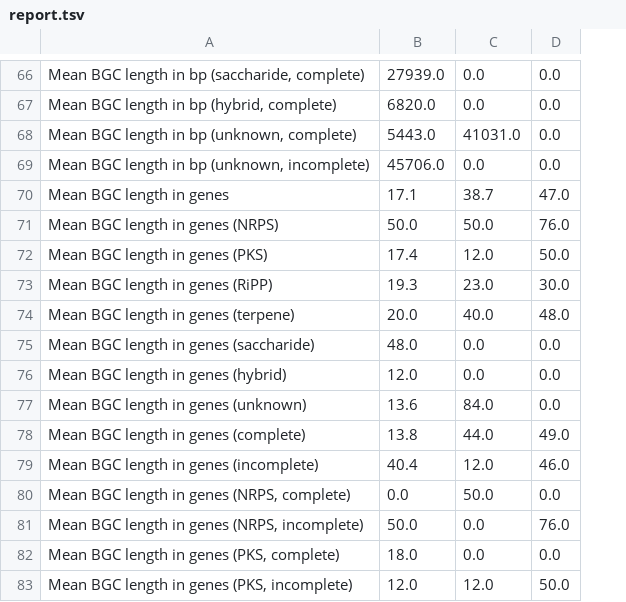
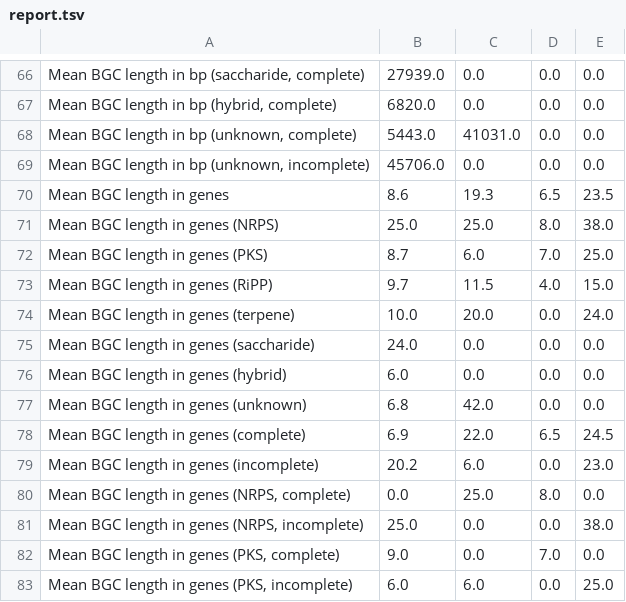
Before and after one commit to gurevichlab/bgc-quast, a TSV file: example_outputs/compare-tools/report.tsv, drawn as a sheet; only a part is shown, gaps mark what is left out; addresses are those after the commit; the diff covers the shown part only; the diff names each change by its address in the sheet, - before the commit and + after, or states it on an @@ line.

Commit message:
docs: document PRISM support and update examples

```diff
--- a/example_outputs/compare-tools/report.tsv
+++ b/example_outputs/compare-tools/report.tsv
+column D, rows 66-83: 0.0 | 0.0 | 0.0 | 0.0 | 6.5 | 8.0 | 7.0 | 4.0 | 0.0 | 0.0 | 0.0 | 0.0 | 6.5 | 0.0 | 8.0 | 0.0 | 7.0 | 0.0
-B70: 17.1
+B70: 8.6
-C70: 38.7
+C70: 19.3
-E70: 47.0
+E70: 23.5
-B71: 50.0
+B71: 25.0
-C71: 50.0
+C71: 25.0
-E71: 76.0
+E71: 38.0
-B72: 17.4
+B72: 8.7
-C72: 12.0
+C72: 6.0
-E72: 50.0
+E72: 25.0
-B73: 19.3
+B73: 9.7
-C73: 23.0
+C73: 11.5
-E73: 30.0
+E73: 15.0
-B74: 20.0
+B74: 10.0
-C74: 40.0
+C74: 20.0
-E74: 48.0
+E74: 24.0
-B75: 48.0
+B75: 24.0
-B76: 12.0
+B76: 6.0
-B77: 13.6
+B77: 6.8
-C77: 84.0
+C77: 42.0
-B78: 13.8
+B78: 6.9
-C78: 44.0
+C78: 22.0
-E78: 49.0
+E78: 24.5
-B79: 40.4
+B79: 20.2
-C79: 12.0
+C79: 6.0
-E79: 46.0
+E79: 23.0
-C80: 50.0
+C80: 25.0
-B81: 50.0
+B81: 25.0
-E81: 76.0
+E81: 38.0
-B82: 18.0
+B82: 9.0
-B83: 12.0
+B83: 6.0
-C83: 12.0
+C83: 6.0
-E83: 50.0
+E83: 25.0
```
Also changed, not shown: 15 edited cells elsewhere in this file, 6 other files.
